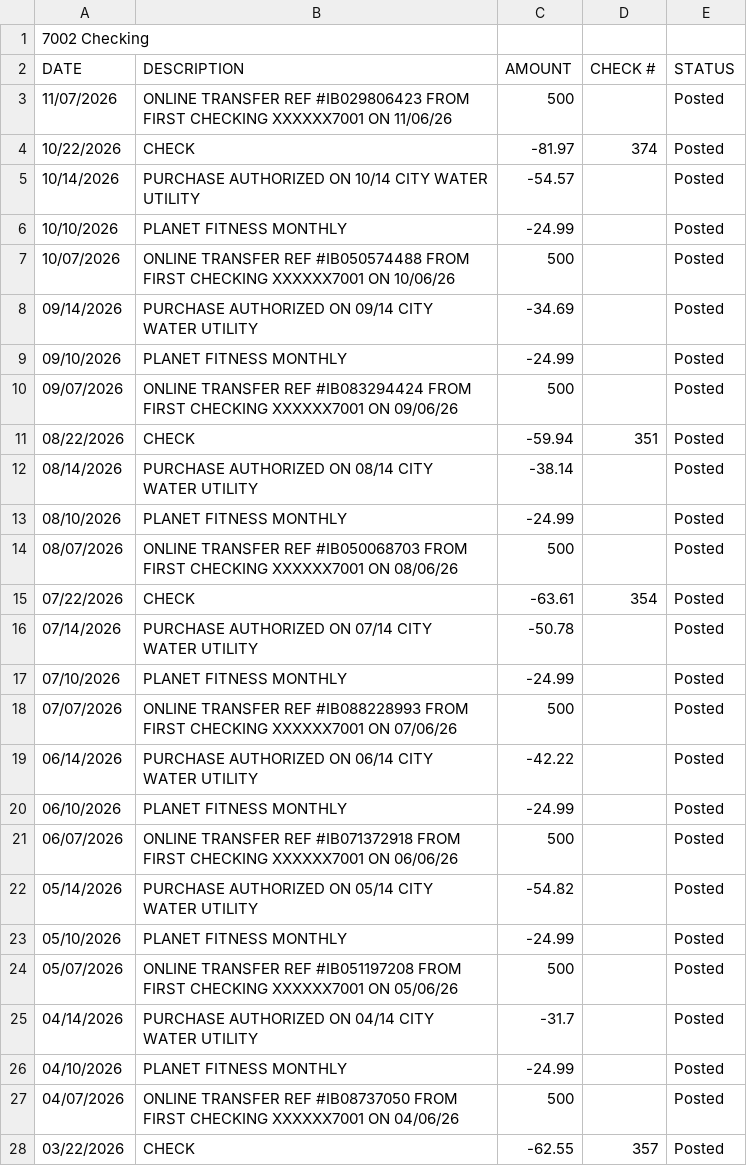
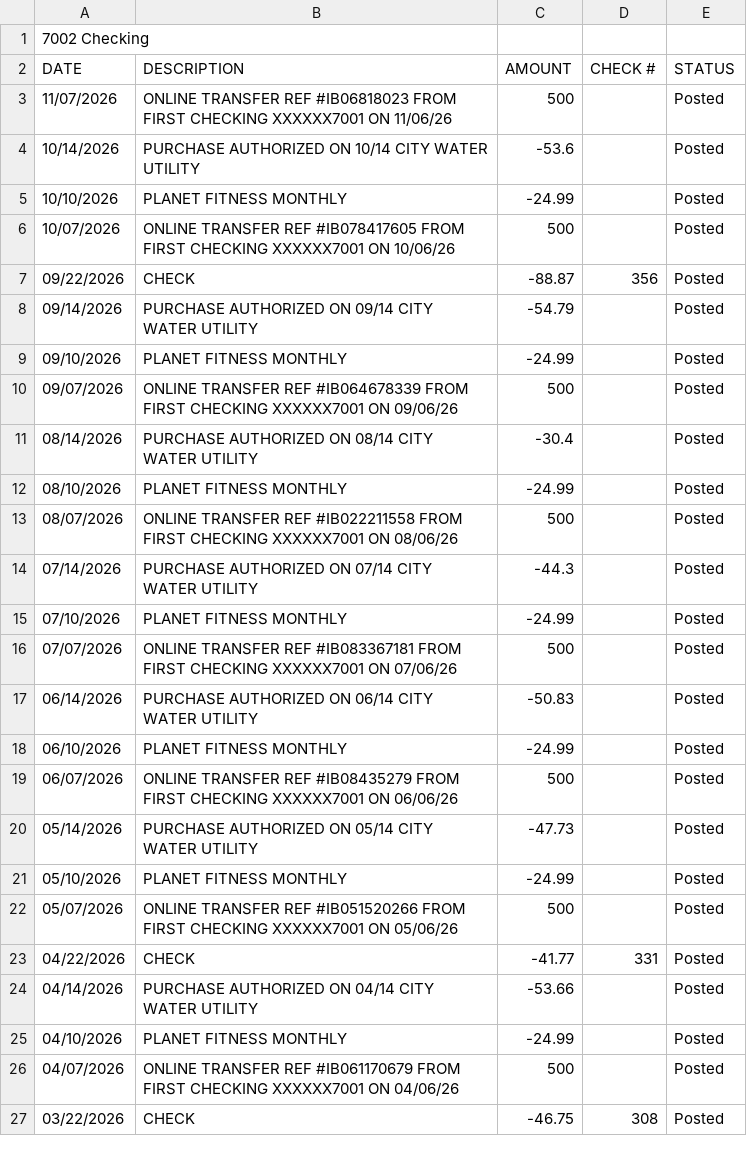
Before and after one commit to githubacct54385/LocalFinance, a CSV file: samples/7002-checking.csv, drawn as a sheet; only a part is shown; the diff covers the shown part only.

```diff
--- a/samples/7002-checking.csv
+++ b/samples/7002-checking.csv
@@ -2,27 +2,26 @@
 DATE,DESCRIPTION,AMOUNT,CHECK #,STATUS
-11/07/2026,ONLINE TRANSFER REF #IB029806423 FROM FIRST CHECKING XXXXXX7001 ON 11/06/26,500,,Posted
-10/22/2026,CHECK,-81.97,374,Posted
-10/14/2026,PURCHASE AUTHORIZED ON 10/14 CITY WATER UTILITY,-54.57,,Posted
+11/07/2026,ONLINE TRANSFER REF #IB06818023 FROM FIRST CHECKING XXXXXX7001 ON 11/06/26,500,,Posted
+10/14/2026,PURCHASE AUTHORIZED ON 10/14 CITY WATER UTILITY,-53.6,,Posted
 10/10/2026,PLANET FITNESS MONTHLY,-24.99,,Posted
-10/07/2026,ONLINE TRANSFER REF #IB050574488 FROM FIRST CHECKING XXXXXX7001 ON 10/06/26,500,,Posted
-09/14/2026,PURCHASE AUTHORIZED ON 09/14 CITY WATER UTILITY,-34.69,,Posted
+10/07/2026,ONLINE TRANSFER REF #IB078417605 FROM FIRST CHECKING XXXXXX7001 ON 10/06/26,500,,Posted
+09/22/2026,CHECK,-88.87,356,Posted
+09/14/2026,PURCHASE AUTHORIZED ON 09/14 CITY WATER UTILITY,-54.79,,Posted
 09/10/2026,PLANET FITNESS MONTHLY,-24.99,,Posted
-09/07/2026,ONLINE TRANSFER REF #IB083294424 FROM FIRST CHECKING XXXXXX7001 ON 09/06/26,500,,Posted
-08/22/2026,CHECK,-59.94,351,Posted
-08/14/2026,PURCHASE AUTHORIZED ON 08/14 CITY WATER UTILITY,-38.14,,Posted
+09/07/2026,ONLINE TRANSFER REF #IB064678339 FROM FIRST CHECKING XXXXXX7001 ON 09/06/26,500,,Posted
+08/14/2026,PURCHASE AUTHORIZED ON 08/14 CITY WATER UTILITY,-30.4,,Posted
 08/10/2026,PLANET FITNESS MONTHLY,-24.99,,Posted
-08/07/2026,ONLINE TRANSFER REF #IB050068703 FROM FIRST CHECKING XXXXXX7001 ON 08/06/26,500,,Posted
-07/22/2026,CHECK,-63.61,354,Posted
-07/14/2026,PURCHASE AUTHORIZED ON 07/14 CITY WATER UTILITY,-50.78,,Posted
+08/07/2026,ONLINE TRANSFER REF #IB022211558 FROM FIRST CHECKING XXXXXX7001 ON 08/06/26,500,,Posted
+07/14/2026,PURCHASE AUTHORIZED ON 07/14 CITY WATER UTILITY,-44.3,,Posted
 07/10/2026,PLANET FITNESS MONTHLY,-24.99,,Posted
-07/07/2026,ONLINE TRANSFER REF #IB088228993 FROM FIRST CHECKING XXXXXX7001 ON 07/06/26,500,,Posted
-06/14/2026,PURCHASE AUTHORIZED ON 06/14 CITY WATER UTILITY,-42.22,,Posted
+07/07/2026,ONLINE TRANSFER REF #IB083367181 FROM FIRST CHECKING XXXXXX7001 ON 07/06/26,500,,Posted
+06/14/2026,PURCHASE AUTHORIZED ON 06/14 CITY WATER UTILITY,-50.83,,Posted
 06/10/2026,PLANET FITNESS MONTHLY,-24.99,,Posted
-06/07/2026,ONLINE TRANSFER REF #IB071372918 FROM FIRST CHECKING XXXXXX7001 ON 06/06/26,500,,Posted
-05/14/2026,PURCHASE AUTHORIZED ON 05/14 CITY WATER UTILITY,-54.82,,Posted
+06/07/2026,ONLINE TRANSFER REF #IB08435279 FROM FIRST CHECKING XXXXXX7001 ON 06/06/26,500,,Posted
+05/14/2026,PURCHASE AUTHORIZED ON 05/14 CITY WATER UTILITY,-47.73,,Posted
 05/10/2026,PLANET FITNESS MONTHLY,-24.99,,Posted
-05/07/2026,ONLINE TRANSFER REF #IB051197208 FROM FIRST CHECKING XXXXXX7001 ON 05/06/26,500,,Posted
-04/14/2026,PURCHASE AUTHORIZED ON 04/14 CITY WATER UTILITY,-31.7,,Posted
+05/07/2026,ONLINE TRANSFER REF #IB051520266 FROM FIRST CHECKING XXXXXX7001 ON 05/06/26,500,,Posted
+04/22/2026,CHECK,-41.77,331,Posted
+04/14/2026,PURCHASE AUTHORIZED ON 04/14 CITY WATER UTILITY,-53.66,,Posted
 04/10/2026,PLANET FITNESS MONTHLY,-24.99,,Posted
-04/07/2026,ONLINE TRANSFER REF #IB08737050 FROM FIRST CHECKING XXXXXX7001 ON 04/06/26,500,,Posted
-03/22/2026,CHECK,-62.55,357,Posted
+04/07/2026,ONLINE TRANSFER REF #IB061170679 FROM FIRST CHECKING XXXXXX7001 ON 04/06/26,500,,Posted
+03/22/2026,CHECK,-46.75,308,Posted
```
Also changed, not shown: 2 added rows, 2 removed rows and 16 edited cells elsewhere in this file, samples/7001-checking.csv, samples/credit-card.csv, 4 other files.
